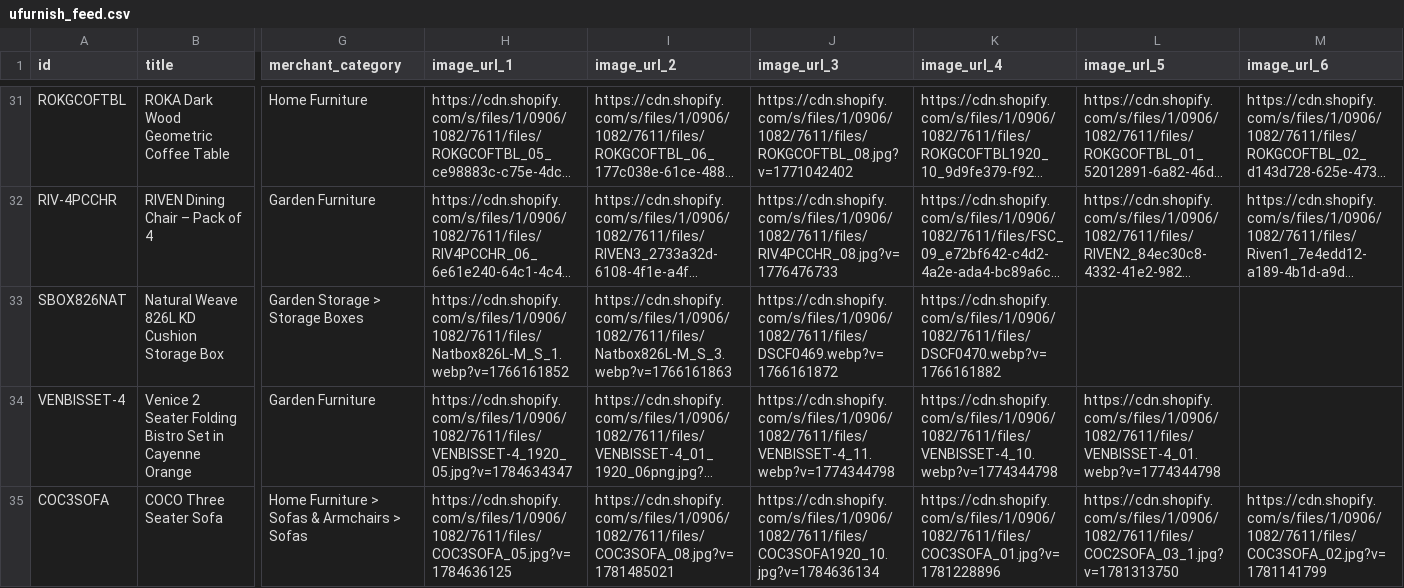
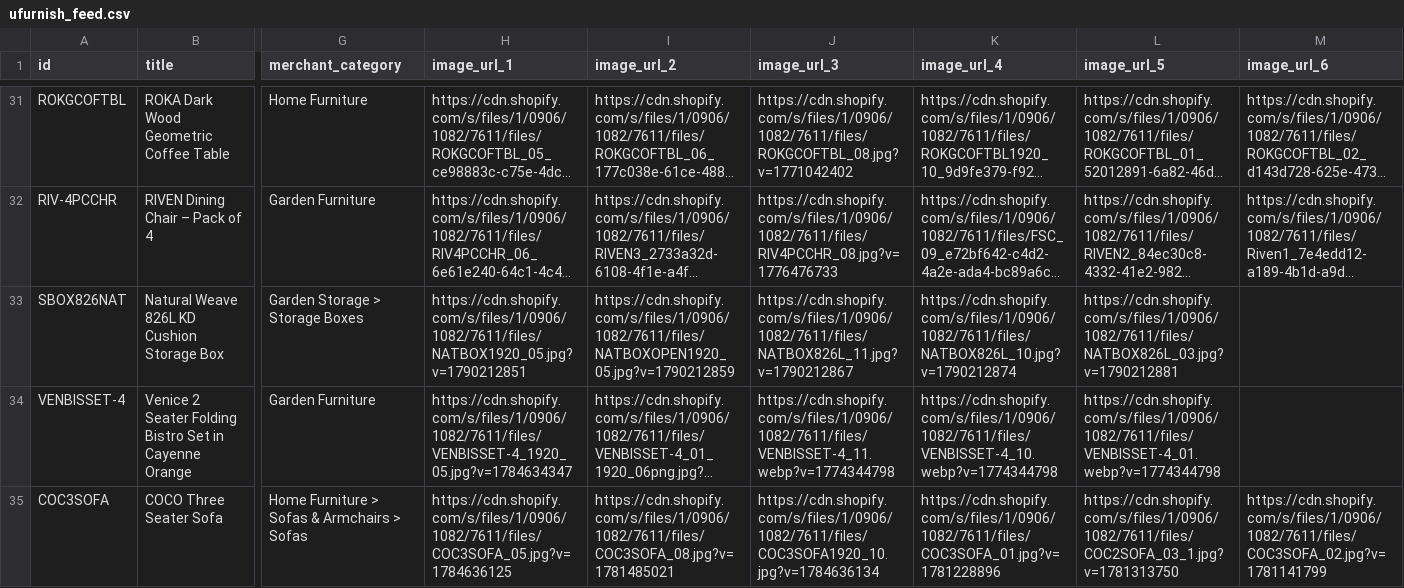
Before and after one commit to Royalcraft1990/Royalcraftproductfeed, a CSV file: ufurnish_feed.csv, drawn as a sheet; only a part is shown, gaps mark what is left out; long unchanged cells end in …; the diff covers the shown part only; the diff names each change by its address in the sheet, - before the commit and + after, or states it on an @@ line.

```diff
--- a/ufurnish_feed.csv
+++ b/ufurnish_feed.csv
-H33 (image_url_1): https://cdn.shopify.com/s/files/1/0906/1082/7611/files/Natbox826L-M_S_1.webp?v=1766161852
+H33 (image_url_1): https://cdn.shopify.com/s/files/1/0906/1082/7611/files/NATBOX1920_05.jpg?v=1790212851
-I33 (image_url_2): https://cdn.shopify.com/s/files/1/0906/1082/7611/files/Natbox826L-M_S_3.webp?v=1766161863
+I33 (image_url_2): https://cdn.shopify.com/s/files/1/0906/1082/7611/files/NATBOXOPEN1920_05.jpg?v=1790212859
-J33 (image_url_3): https://cdn.shopify.com/s/files/1/0906/1082/7611/files/DSCF0469.webp?v=1766161872
+J33 (image_url_3): https://cdn.shopify.com/s/files/1/0906/1082/7611/files/NATBOX826L_11.jpg?v=1790212867
-K33 (image_url_4): https://cdn.shopify.com/s/files/1/0906/1082/7611/files/DSCF0470.webp?v=1766161882
+K33 (image_url_4): https://cdn.shopify.com/s/files/1/0906/1082/7611/files/NATBOX826L_10.jpg?v=1790212874
-L33 (image_url_5): (empty)
+L33 (image_url_5): https://cdn.shopify.com/s/files/1/0906/1082/7611/files/NATBOX826L_03.jpg?v=1790212881
```
Also changed, not shown: 1 removed row and 5 edited cells elsewhere in this file.
